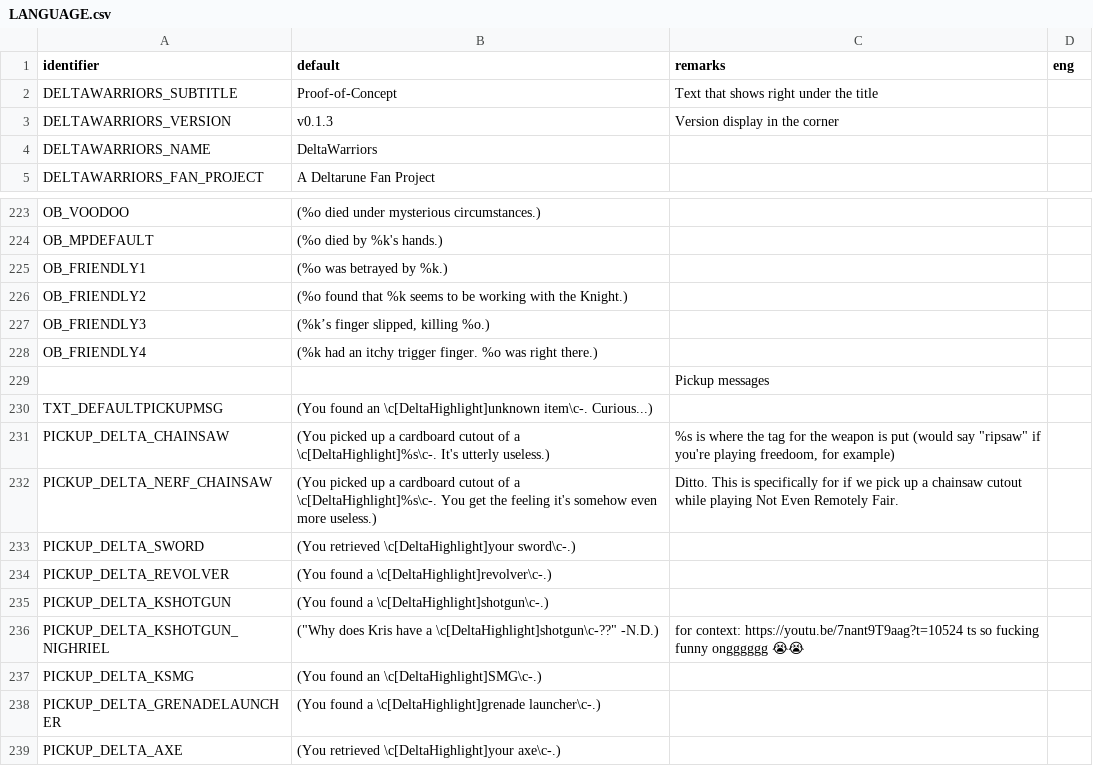
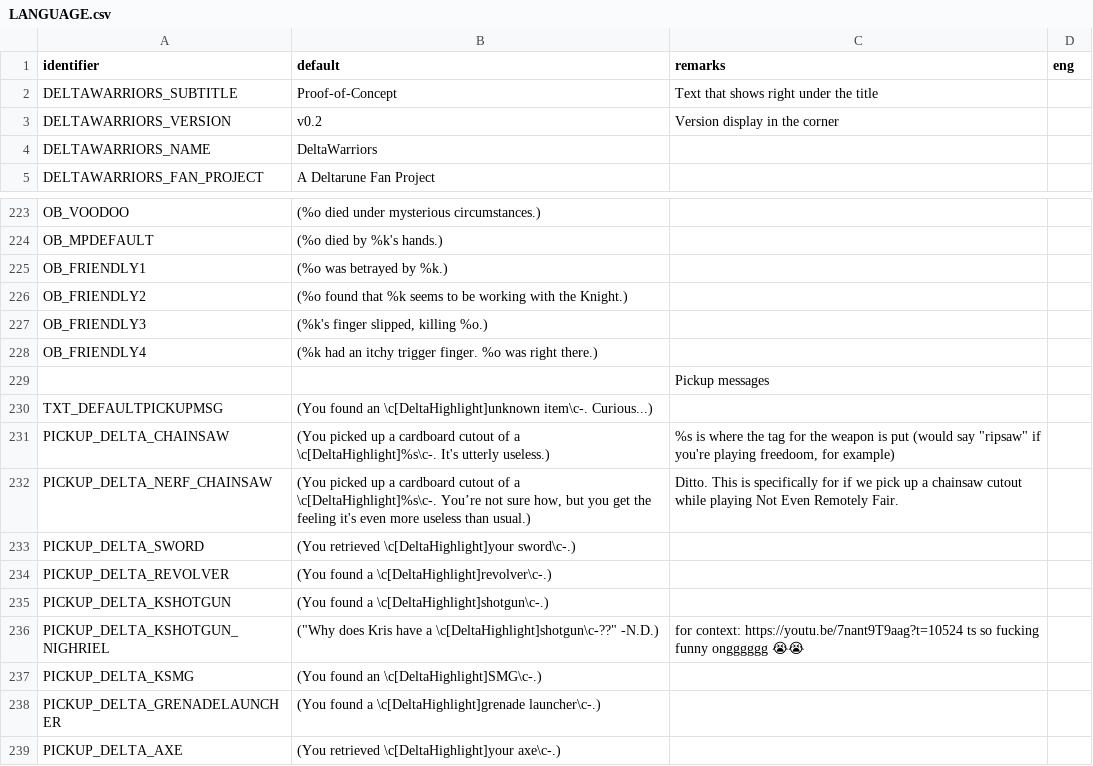
Before and after one commit to sierra0451/deltawarriors, a CSV file: LANGUAGE.csv, drawn as a sheet; only a part is shown, gaps mark what is left out.

Commit message:
Update version number, LANGUAGE file cleanup

```diff
--- a/LANGUAGE.csv
+++ b/LANGUAGE.csv
@@ -2,3 +2,3 @@ identifier,default,remarks,eng
 DELTAWARRIORS_SUBTITLE,Proof-of-Concept,Text that shows right under the title,
-DELTAWARRIORS_VERSION,v0.1.3,Version display in the corner,
+DELTAWARRIORS_VERSION,v0.2,Version display in the corner,
 DELTAWARRIORS_NAME,DeltaWarriors,,
@@ -226,3 +226,3 @@ OB_FRIENDLY1,(%o was betrayed by %k.),,
 OB_FRIENDLY2,(%o found that %k seems to be working with the Knight.),,
-OB_FRIENDLY3,"(%k’s finger slipped, killing %o.)",,
+OB_FRIENDLY3,"(%k's finger slipped, killing %o.)",,
 OB_FRIENDLY4,(%k had an itchy trigger finger. %o was right there.),,
@@ -231,3 +231,3 @@ TXT_DEFAULTPICKUPMSG,(You found an \c[DeltaHighlight]unknown item\c-. Curious...
 PICKUP_DELTA_CHAINSAW,(You picked up a cardboard cutout of a \c[DeltaHighlight]%s\c-. It's utterly useless.),"%s is where the tag for the weapon is put (would say ""ripsaw"" if you're playing freedoom, for example)",
-PICKUP_DELTA_NERF_CHAINSAW,(You picked up a cardboard cutout of a \c[DeltaHighlight]%s\c-. You get the feeling it's somehow even more useless.),"Ditto. This is specifically for if we pick up a chainsaw cutout while playing Not Even Remotely Fair.",
+PICKUP_DELTA_NERF_CHAINSAW,"(You picked up a cardboard cutout of a \c[DeltaHighlight]%s\c-. You’re not sure how, but you get the feeling it's even more useless than usual.)",Ditto. This is specifically for if we pick up a chainsaw cutout while playing Not Even Remotely Fair.,
 PICKUP_DELTA_SWORD,(You retrieved \c[DeltaHighlight]your sword\c-.),,
```
